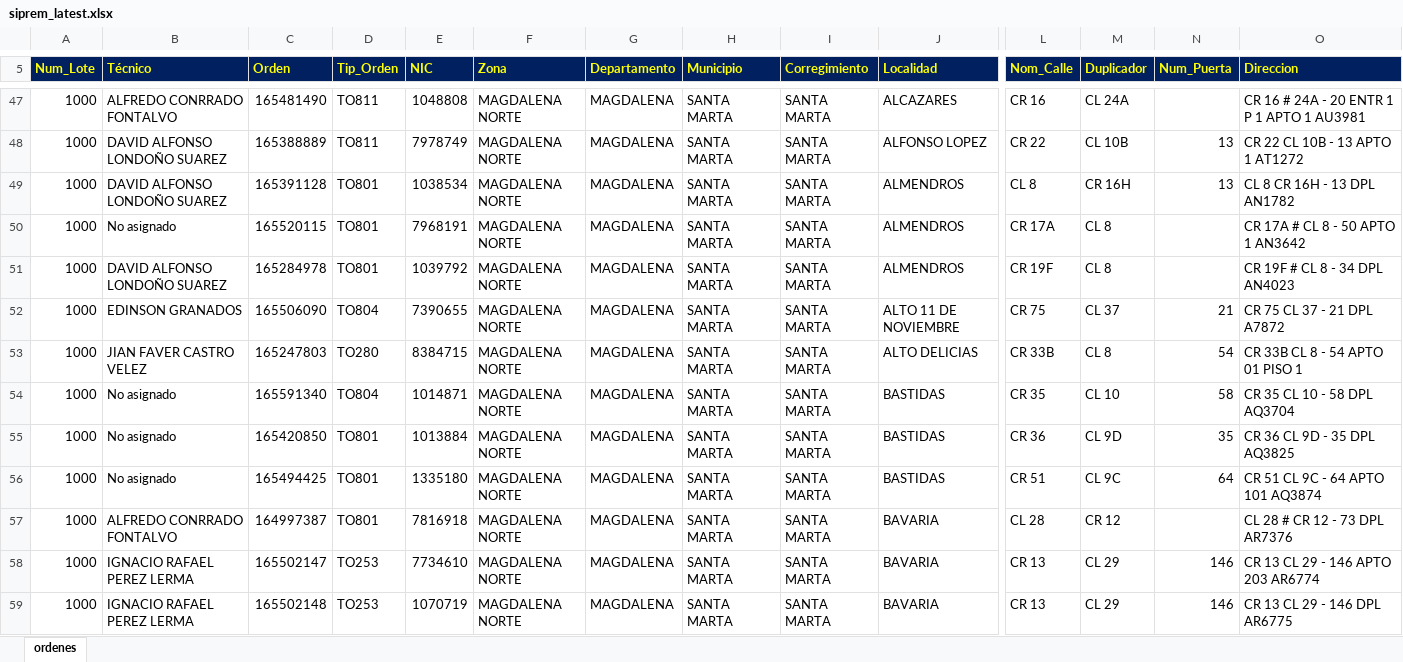
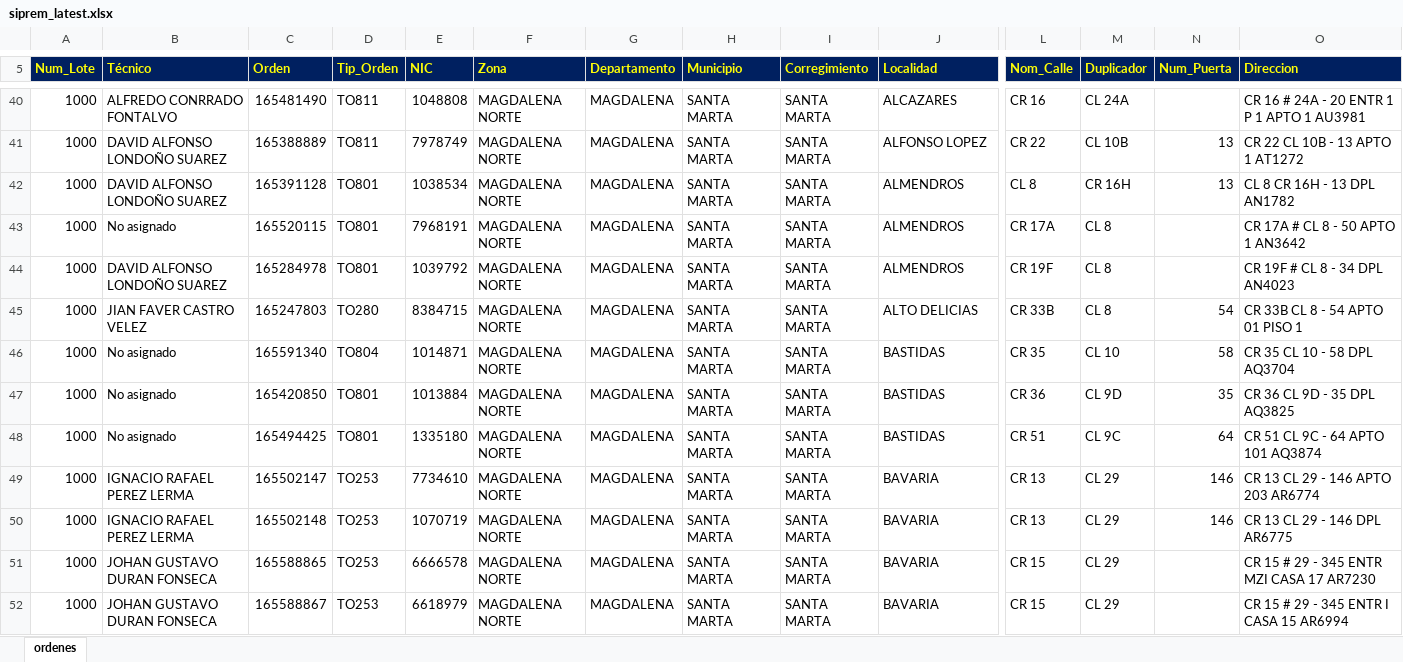
Before and after one commit to vikano27-debug/Dashboard_ING_VOA, an Excel workbook: siprem_latest.xlsx, sheet ordenes, drawn as a sheet; only a part is shown, gaps mark what is left out; the shorter side is filled out with more unchanged rows; values as stored, in another font and other column widths than the file's, no borders; removed rows and columns are numbered as before the commit, all else as after; rows hold the shown columns only; the diff covers the shown part only; the diff names each change by its address in the sheet, - before the commit and + after, or states it on an @@ line.

```diff
--- a/siprem_latest.xlsx (sheet ordenes)
+++ b/siprem_latest.xlsx (sheet ordenes)
-row 52: 1000 | EDINSON GRANADOS | 165506090 | TO804 | 7390655 | MAGDALENA NORTE | MAGDALENA | SANTA MARTA | SANTA MARTA | ALTO 11 DE NOVIEMBRE | CR 75 | CL 37 | 21 | CR 75 CL 37 - 21 DPL A7872
-row 57: 1000 | ALFREDO CONRRADO FONTALVO | 164997387 | TO801 | 7816918 | MAGDALENA NORTE | MAGDALENA | SANTA MARTA | SANTA MARTA | BAVARIA | CL 28 | CR 12 |  | CL 28 # CR 12 - 73 DPL AR7376
```
Also changed, not shown: 18 added rows, 48 removed rows and 28 edited cells elsewhere in this sheet, 1 other file.
